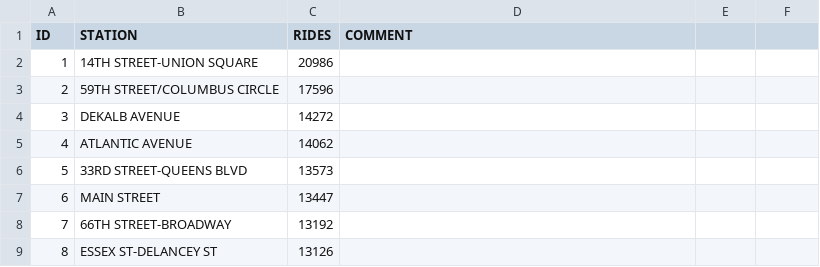
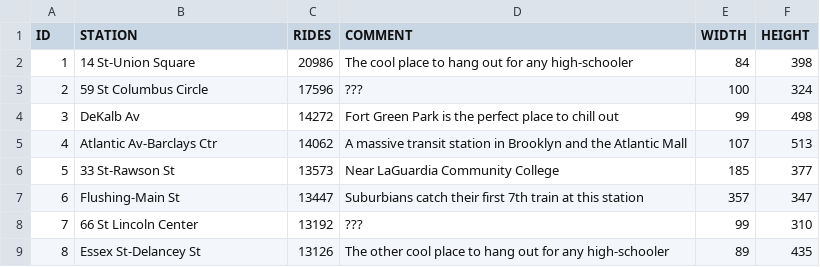
Before and after one commit to faberNovel/MTA_dataviz_july_2012, a CSV file: data/csv/students.csv, drawn as a sheet; only a part is shown; the diff covers the shown part only.

Commit message:
New comments

```diff
--- a/data/csv/students.csv
+++ b/data/csv/students.csv
@@ -1,9 +1,9 @@
-ID, STATION,RIDES,COMMENT
-1,14TH STREET-UNION SQUARE      ,20986,
-2,59TH STREET/COLUMBUS CIRCLE   ,17596,
-3,DEKALB AVENUE                 ,14272,
-4,ATLANTIC AVENUE               ,14062,
-5,33RD STREET-QUEENS BLVD       ,13573,
-6,MAIN STREET                   ,13447,
-7,66TH STREET-BROADWAY          ,13192,
-8,ESSEX ST-DELANCEY ST          ,13126,
+ID, STATION,RIDES,COMMENT,WIDTH,HEIGHT
+1,14 St-Union Square   ,20986,The cool place to hang out for any high-schooler,84,398
+2,59 St Columbus Circle,17596,???,100,324
+3,DeKalb Av,14272,Fort Green Park is the perfect place to chill out,99,498
+4,Atlantic Av-Barclays Ctr        ,14062,A massive transit station in Brooklyn and the Atlantic Mall,107,513
+5,33 St-Rawson St       ,13573,Near LaGuardia Community College,185,377
+6,Flushing-Main St             ,13447,Suburbians catch their first 7th train at this station,357,347
+7,66 St Lincoln Center   ,13192,???,99,310
+8,Essex St-Delancey St        ,13126,The other cool place to hang out for any high-schooler,89,435
```
Also changed, not shown: 8 edited cells elsewhere in this file.
